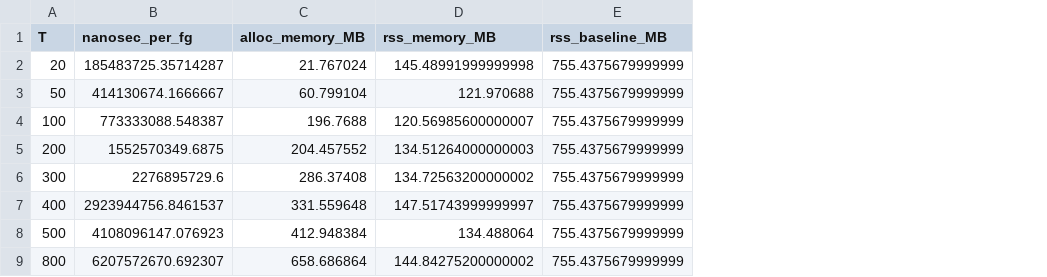
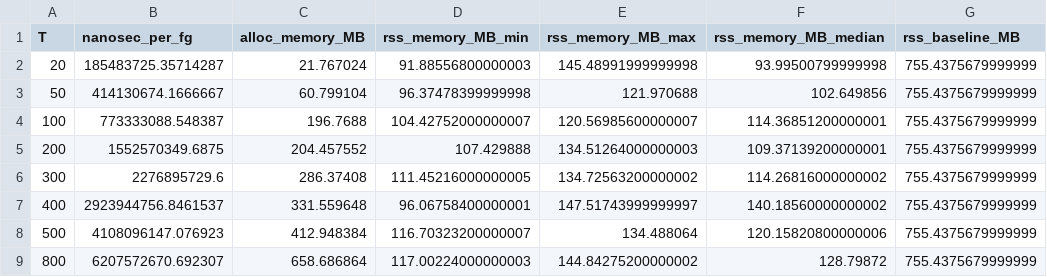
Before and after one commit to ARLQCI/2022-04_semiad_paper, a CSV file: data/benchmarks/C_U_benchmark_times_semi_ad.csv, drawn as a sheet; addresses are those after the commit; the diff names each change by its address in the sheet, - before the commit and + after, or states it on an @@ line.

```diff
--- a/data/benchmarks/C_U_benchmark_times_semi_ad.csv
+++ b/data/benchmarks/C_U_benchmark_times_semi_ad.csv
+column D (rss_memory_MB_min), rows 2-9: 91.88556800000003 | 96.37478399999998 | 104.42752000000007 | 107.429888 | 111.45216000000005 | 96.06758400000001 | 116.70323200000007 | 117.00224000000003
+column F (rss_memory_MB_median), rows 2-9: 93.99500799999998 | 102.649856 | 114.36851200000001 | 109.37139200000001 | 114.26816000000002 | 140.18560000000002 | 120.15820800000006 | 128.79872
-E1: rss_memory_MB
+E1: rss_memory_MB_max
```
Also changed, not shown: data/benchmarks/C_benchmark_times_semi_ad.csv, data/benchmarks/PE_U_benchmark_times_semi_ad.csv, 21 other files.
